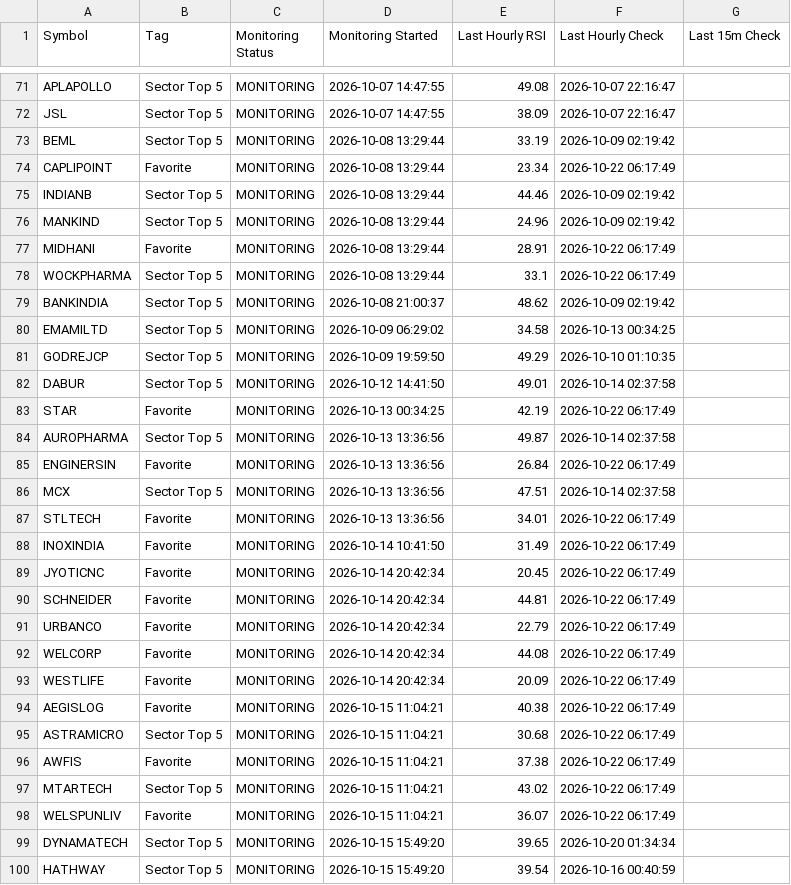
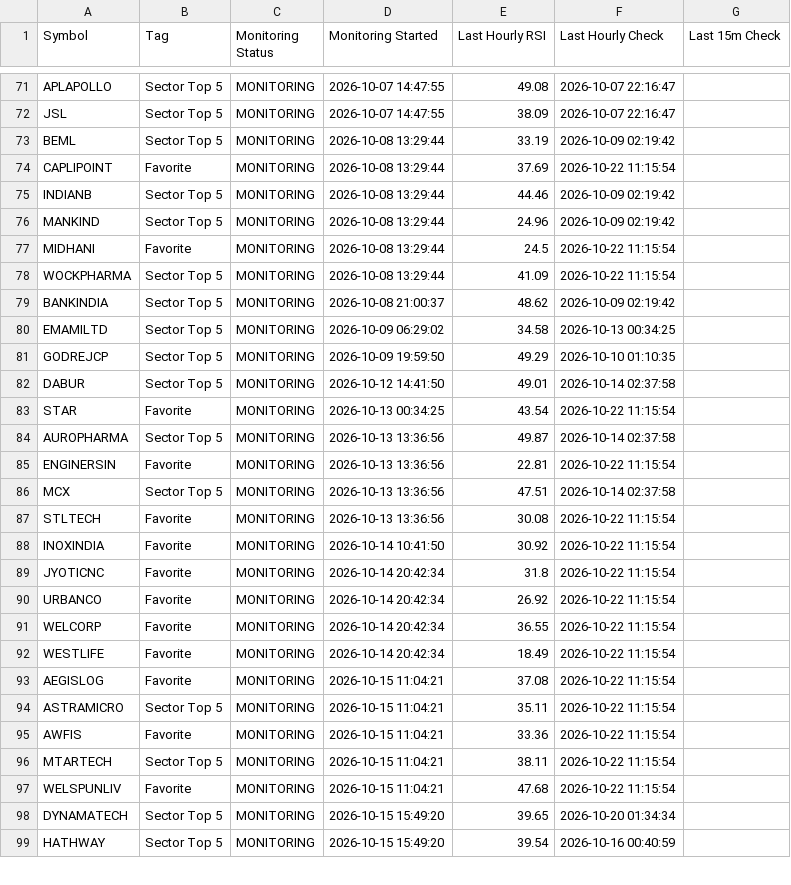
Before and after one commit to surajpjoshi/combined-stockstory, a CSV file: rsi/RSI_Monitoring_State.csv, drawn as a sheet; only a part is shown, gaps mark what is left out; the diff covers the shown part only.

```diff
--- a/rsi/RSI_Monitoring_State.csv
+++ b/rsi/RSI_Monitoring_State.csv
@@ -73,7 +73,7 @@ JSL,Sector Top 5,MONITORING,2026-10-07 14:47:55,38.09,2026-10-07 22:16:47,
 BEML,Sector Top 5,MONITORING,2026-10-08 13:29:44,33.19,2026-10-09 02:19:42,
-CAPLIPOINT,Favorite,MONITORING,2026-10-08 13:29:44,23.34,2026-10-22 06:17:49,
+CAPLIPOINT,Favorite,MONITORING,2026-10-08 13:29:44,37.69,2026-10-22 11:15:54,
 INDIANB,Sector Top 5,MONITORING,2026-10-08 13:29:44,44.46,2026-10-09 02:19:42,
 MANKIND,Sector Top 5,MONITORING,2026-10-08 13:29:44,24.96,2026-10-09 02:19:42,
-MIDHANI,Favorite,MONITORING,2026-10-08 13:29:44,28.91,2026-10-22 06:17:49,
-WOCKPHARMA,Sector Top 5,MONITORING,2026-10-08 13:29:44,33.1,2026-10-22 06:17:49,
+MIDHANI,Favorite,MONITORING,2026-10-08 13:29:44,24.5,2026-10-22 11:15:54,
+WOCKPHARMA,Sector Top 5,MONITORING,2026-10-08 13:29:44,41.09,2026-10-22 11:15:54,
 BANKINDIA,Sector Top 5,MONITORING,2026-10-08 21:00:37,48.62,2026-10-09 02:19:42,
@@ -82,18 +82,17 @@ GODREJCP,Sector Top 5,MONITORING,2026-10-09 19:59:50,49.29,2026-10-10 01:10:35,
 DABUR,Sector Top 5,MONITORING,2026-10-12 14:41:50,49.01,2026-10-14 02:37:58,
-STAR,Favorite,MONITORING,2026-10-13 00:34:25,42.19,2026-10-22 06:17:49,
+STAR,Favorite,MONITORING,2026-10-13 00:34:25,43.54,2026-10-22 11:15:54,
 AUROPHARMA,Sector Top 5,MONITORING,2026-10-13 13:36:56,49.87,2026-10-14 02:37:58,
-ENGINERSIN,Favorite,MONITORING,2026-10-13 13:36:56,26.84,2026-10-22 06:17:49,
+ENGINERSIN,Favorite,MONITORING,2026-10-13 13:36:56,22.81,2026-10-22 11:15:54,
 MCX,Sector Top 5,MONITORING,2026-10-13 13:36:56,47.51,2026-10-14 02:37:58,
-STLTECH,Favorite,MONITORING,2026-10-13 13:36:56,34.01,2026-10-22 06:17:49,
-INOXINDIA,Favorite,MONITORING,2026-10-14 10:41:50,31.49,2026-10-22 06:17:49,
-JYOTICNC,Favorite,MONITORING,2026-10-14 20:42:34,20.45,2026-10-22 06:17:49,
-SCHNEIDER,Favorite,MONITORING,2026-10-14 20:42:34,44.81,2026-10-22 06:17:49,
-URBANCO,Favorite,MONITORING,2026-10-14 20:42:34,22.79,2026-10-22 06:17:49,
-WELCORP,Favorite,MONITORING,2026-10-14 20:42:34,44.08,2026-10-22 06:17:49,
-WESTLIFE,Favorite,MONITORING,2026-10-14 20:42:34,20.09,2026-10-22 06:17:49,
-AEGISLOG,Favorite,MONITORING,2026-10-15 11:04:21,40.38,2026-10-22 06:17:49,
-ASTRAMICRO,Sector Top 5,MONITORING,2026-10-15 11:04:21,30.68,2026-10-22 06:17:49,
-AWFIS,Favorite,MONITORING,2026-10-15 11:04:21,37.38,2026-10-22 06:17:49,
-MTARTECH,Sector Top 5,MONITORING,2026-10-15 11:04:21,43.02,2026-10-22 06:17:49,
-WELSPUNLIV,Favorite,MONITORING,2026-10-15 11:04:21,36.07,2026-10-22 06:17:49,
+STLTECH,Favorite,MONITORING,2026-10-13 13:36:56,30.08,2026-10-22 11:15:54,
+INOXINDIA,Favorite,MONITORING,2026-10-14 10:41:50,30.92,2026-10-22 11:15:54,
+JYOTICNC,Favorite,MONITORING,2026-10-14 20:42:34,31.8,2026-10-22 11:15:54,
+URBANCO,Favorite,MONITORING,2026-10-14 20:42:34,26.92,2026-10-22 11:15:54,
+WELCORP,Favorite,MONITORING,2026-10-14 20:42:34,36.55,2026-10-22 11:15:54,
+WESTLIFE,Favorite,MONITORING,2026-10-14 20:42:34,18.49,2026-10-22 11:15:54,
+AEGISLOG,Favorite,MONITORING,2026-10-15 11:04:21,37.08,2026-10-22 11:15:54,
+ASTRAMICRO,Sector Top 5,MONITORING,2026-10-15 11:04:21,35.11,2026-10-22 11:15:54,
+AWFIS,Favorite,MONITORING,2026-10-15 11:04:21,33.36,2026-10-22 11:15:54,
+MTARTECH,Sector Top 5,MONITORING,2026-10-15 11:04:21,38.11,2026-10-22 11:15:54,
+WELSPUNLIV,Favorite,MONITORING,2026-10-15 11:04:21,47.68,2026-10-22 11:15:54,
 DYNAMATECH,Sector Top 5,MONITORING,2026-10-15 15:49:20,39.65,2026-10-20 01:34:34,
```
Also changed, not shown: 2 added rows, 1 removed row and 74 edited cells elsewhere in this file, rsi/latest_results.csv, 3 other files.
